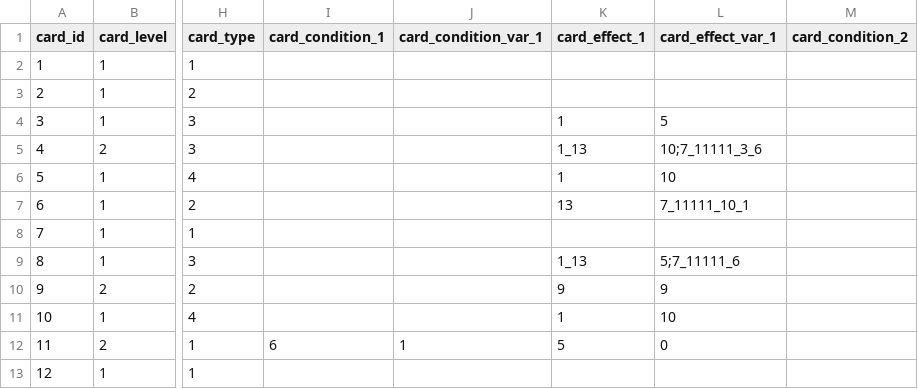
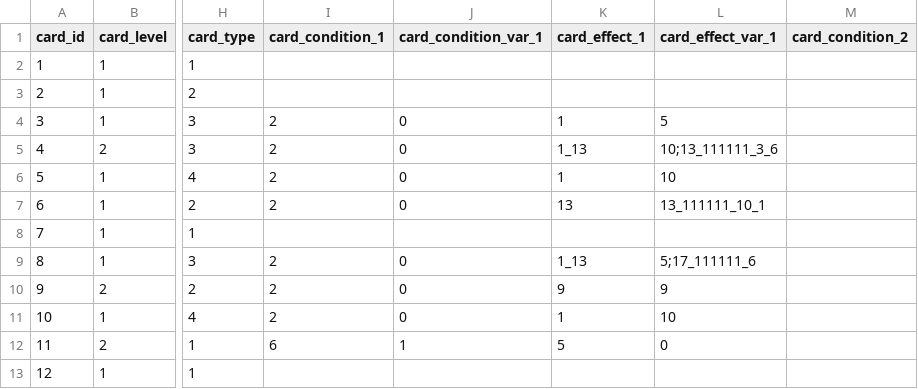
Before and after one commit to Fallshadow/R18HCard, a CSV file: Assets/Resources/Config/dict/dict_card.csv, drawn as a sheet; only a part is shown, gaps mark what is left out; the diff names each change by its address in the sheet, - before the commit and + after, or states it on an @@ line.

```diff
--- a/Assets/Resources/Config/dict/dict_card.csv
+++ b/Assets/Resources/Config/dict/dict_card.csv
-I4:I7 (card_condition_1): (empty)
+I4:I7 (card_condition_1): 2
-J4:J7 (card_condition_var_1): (empty)
+J4:J7 (card_condition_var_1): 0
-L5 (card_effect_var_1): 10;7_11111_3_6
+L5 (card_effect_var_1): 10;13_111111_3_6
-L7 (card_effect_var_1): 7_11111_10_1
+L7 (card_effect_var_1): 13_111111_10_1
-I9:I11 (card_condition_1): (empty)
+I9:I11 (card_condition_1): 2
-J9:J11 (card_condition_var_1): (empty)
+J9:J11 (card_condition_var_1): 0
-L9 (card_effect_var_1): 5;7_11111_6
+L9 (card_effect_var_1): 5;17_111111_6
```
Also changed, not shown: Assets/Resources/Config/dict/dict_condition.csv, Assets/Resources/Config/dict/dict_event.csv, 17 other files.
